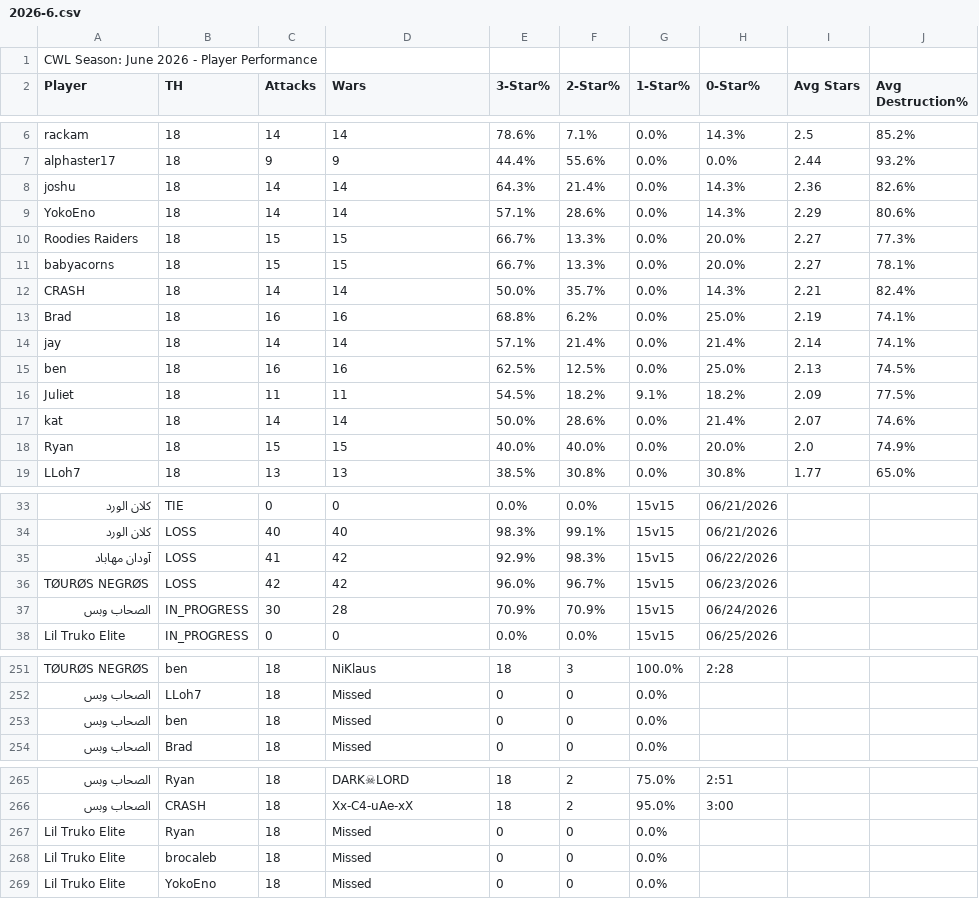
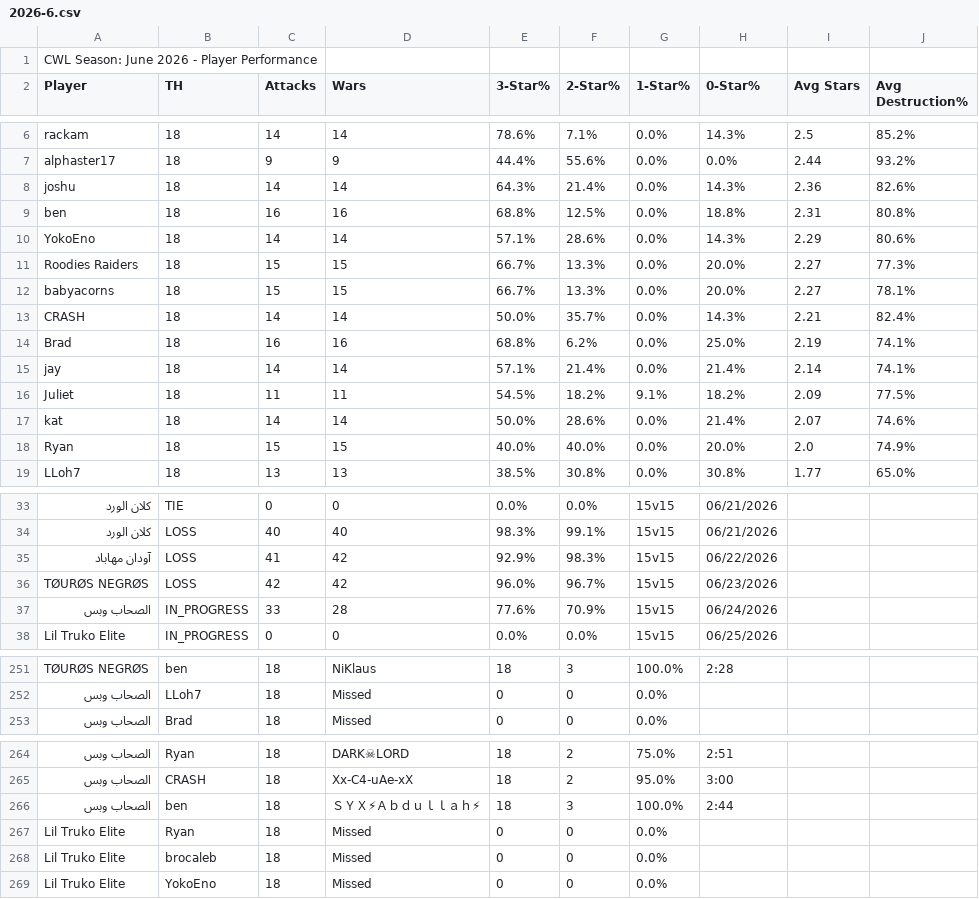
Before and after one commit to Silvester13-SOS/clash-war-analytics, a CSV file: docs/data/cwl-season/2026-6.csv, drawn as a sheet; only a part is shown, gaps mark what is left out; removed rows and columns are numbered as before the commit, all else as after; the diff names each change by its address in the sheet, - before the commit and + after, or states it on an @@ line.

```diff
--- a/docs/data/cwl-season/2026-6.csv
+++ b/docs/data/cwl-season/2026-6.csv
+row 9: ben | 18 | 16 | 16 | 68.8% | 12.5% | 0.0% | 18.8% | 2.31 | 80.8%
-row 15: ben | 18 | 16 | 16 | 62.5% | 12.5% | 0.0% | 25.0% | 2.13 | 74.5%
-C37 (Attacks): 30
+C37 (Attacks): 33
-E37 (3-Star%): 70.9%
+E37 (3-Star%): 77.6%
-row 253: الصحاب وبس | ben | 18 | Missed | 0 | 0 | 0.0%
+row 266: الصحاب وبس | ben | 18 | ＳＹＸ⚡Ａｂｄｕｌｌａｈ⚡ | 18 | 3 | 100.0% | 2:44
```
Also changed, not shown: 10 other files.
